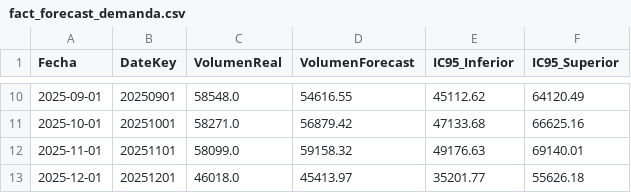
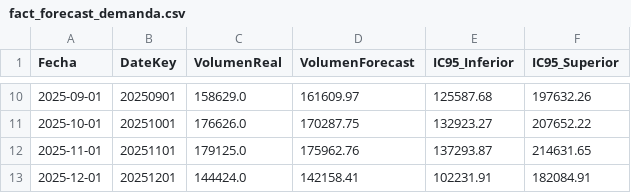
Before and after one commit to federicoagustinchillon-creador/bodega-andina-analytics-suite, a CSV file: 00_Data_Engineering_ETL/curated_gold/fact_forecast_demanda.csv, drawn as a sheet; only a part is shown, gaps mark what is left out; the diff covers the shown part only.

```diff
--- a/00_Data_Engineering_ETL/curated_gold/fact_forecast_demanda.csv
+++ b/00_Data_Engineering_ETL/curated_gold/fact_forecast_demanda.csv
@@ -10,4 +10,4 @@ Fecha,DateKey,VolumenReal,VolumenForecast,IC95_Inferior,IC95_Superior
-2025-09-01,20250901,58548.0,54616.55,45112.62,64120.49
-2025-10-01,20251001,58271.0,56879.42,47133.68,66625.16
-2025-11-01,20251101,58099.0,59158.32,49176.63,69140.01
-2025-12-01,20251201,46018.0,45413.97,35201.77,55626.18
+2025-09-01,20250901,158629.0,161609.97,125587.68,197632.26
+2025-10-01,20251001,176626.0,170287.75,132923.27,207652.22
+2025-11-01,20251101,179125.0,175962.76,137293.87,214631.65
+2025-12-01,20251201,144424.0,142158.41,102231.91,182084.91
```
Also changed, not shown: 32 edited cells elsewhere in this file, 00_Data_Engineering_ETL/curated_gold/dim_productos.csv, 00_Data_Engineering_ETL/curated_gold/fact_cointegracion_tests.csv, 17 other files.
